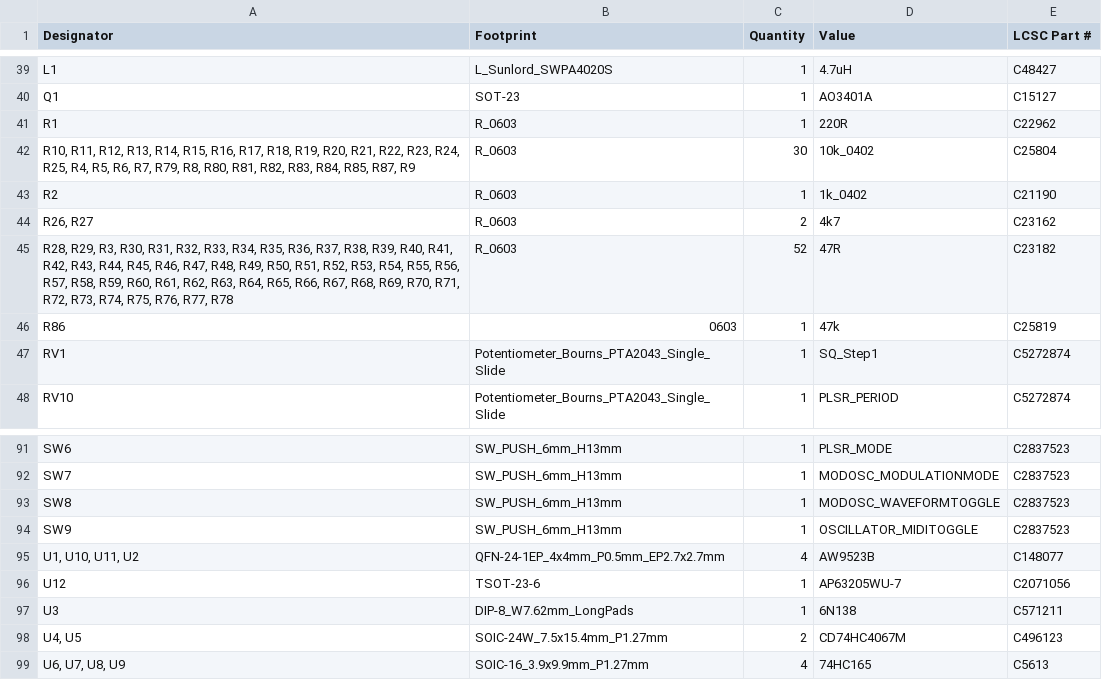
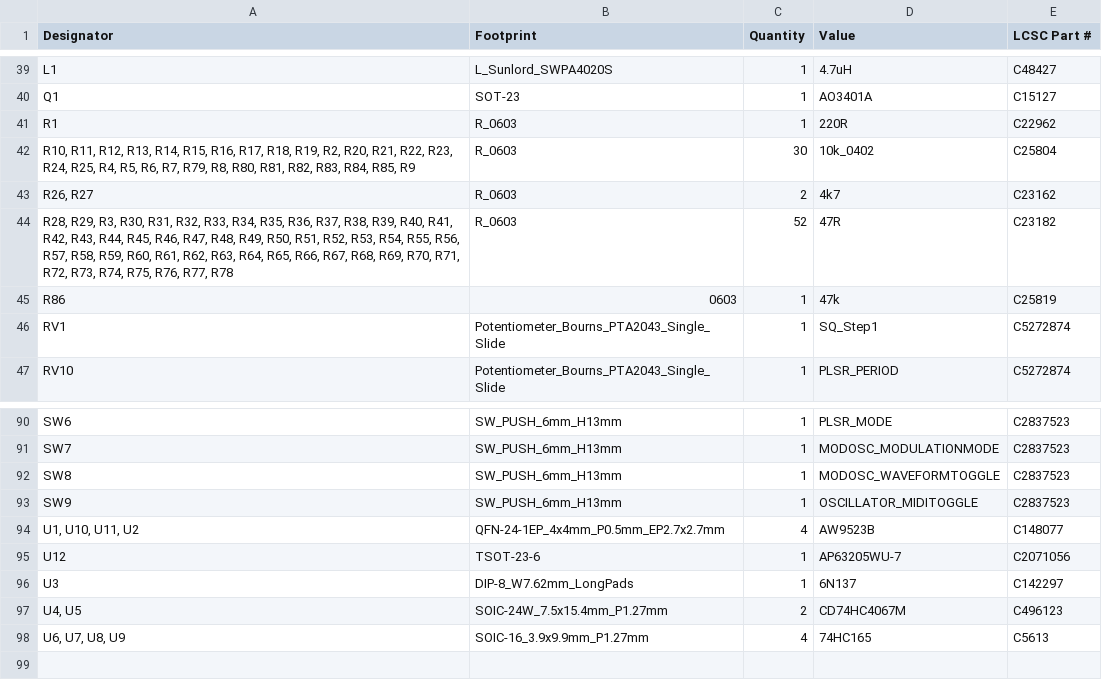
Before and after one commit to joebmz98/Weasel-West-Coast-Synthesiser, a CSV file: build/WEASEL_KiCad/production/WEASEL_bom.csv, drawn as a sheet; only a part is shown, gaps mark what is left out.

Commit message:
Gerber re-build

```diff
--- a/build/WEASEL_KiCad/production/WEASEL_bom.csv
+++ b/build/WEASEL_KiCad/production/WEASEL_bom.csv
@@ -41,4 +41,3 @@ Q1,SOT-23,1,AO3401A,C15127
 R1,R_0603,1,220R,C22962
-"R10, R11, R12, R13, R14, R15, R16, R17, R18, R19, R20, R21, R22, R23, R24, R25, R4, R5, R6, R7, R79, R8, R80, R81, R82, R83, R84, R85, R87, R9",R_0603,30,10k_0402,C25804
-R2,R_0603,1,1k_0402,C21190
+"R10, R11, R12, R13, R14, R15, R16, R17, R18, R19, R2, R20, R21, R22, R23, R24, R25, R4, R5, R6, R7, R79, R8, R80, R81, R82, R83, R84, R85, R9",R_0603,30,10k_0402,C25804
 "R26, R27",R_0603,2,4k7,C23162
@@ -96,3 +95,3 @@ SW9,SW_PUSH_6mm_H13mm,1,OSCILLATOR_MIDITOGGLE,C2837523
 U12,TSOT-23-6,1,AP63205WU-7,C2071056
-U3,DIP-8_W7.62mm_LongPads,1,6N138,C571211
+U3,DIP-8_W7.62mm_LongPads,1,6N137,C142297
 "U4, U5",SOIC-24W_7.5x15.4mm_P1.27mm,2,CD74HC4067M,C496123
```
Also changed, not shown: 4 other files.
